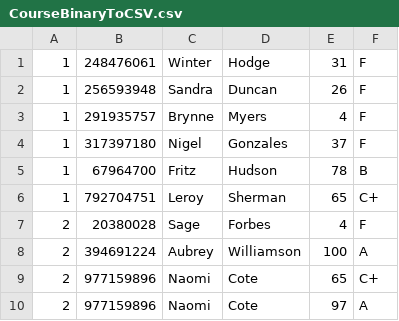
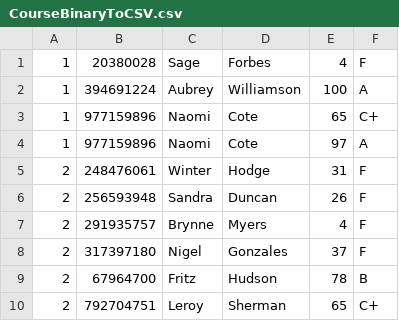
Before and after one commit to tqamarVT/University-Course-Manager, a CSV file: CourseBinaryToCSV.csv, drawn as a sheet.

Commit message:
Forgot to upload these files
The only files that you will need should be SaveAndLoad and SaveAndLoadTest (and the .csv/.data files). If you can get your tests to work with those, let me know. I tried downloading your master branch, and Coursemanager2 is like empty (amongst other important things).

```diff
--- a/CourseBinaryToCSV.csv
+++ b/CourseBinaryToCSV.csv
@@ -1,10 +1,10 @@
-1,248476061,Winter,Hodge,31,F
-1,256593948,Sandra,Duncan,26,F
-1,291935757,Brynne,Myers,4,F
-1,317397180,Nigel,Gonzales,37,F
-1,67964700,Fritz,Hudson,78,B
-1,792704751,Leroy,Sherman,65,C+
-2,20380028,Sage,Forbes,4,F
-2,394691224,Aubrey,Williamson,100,A
-2,977159896,Naomi,Cote,65,C+
-2,977159896,Naomi,Cote,97,A
+1,20380028,Sage,Forbes,4,F
+1,394691224,Aubrey,Williamson,100,A
+1,977159896,Naomi,Cote,65,C+
+1,977159896,Naomi,Cote,97,A
+2,248476061,Winter,Hodge,31,F
+2,256593948,Sandra,Duncan,26,F
+2,291935757,Brynne,Myers,4,F
+2,317397180,Nigel,Gonzales,37,F
+2,67964700,Fritz,Hudson,78,B
+2,792704751,Leroy,Sherman,65,C+
```
Also changed, not shown: 10 other files.
